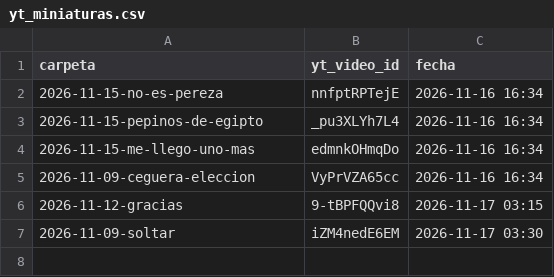
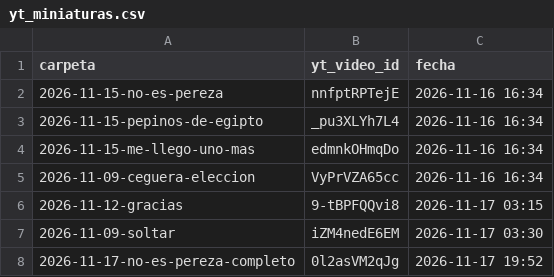
Before and after one commit to carrito-azul/caminos-divinos-publicador, a CSV file: yt_miniaturas.csv, drawn as a sheet.

```diff
--- a/yt_miniaturas.csv
+++ b/yt_miniaturas.csv
@@ -7 +7,2 @@ carpeta,yt_video_id,fecha
 2026-11-09-soltar,iZM4nedE6EM,2026-11-17 03:30
+2026-11-17-no-es-pereza-completo,0l2asVM2qJg,2026-11-17 19:52
```
Also changed, not shown: calendario.csv, 4 other files.
